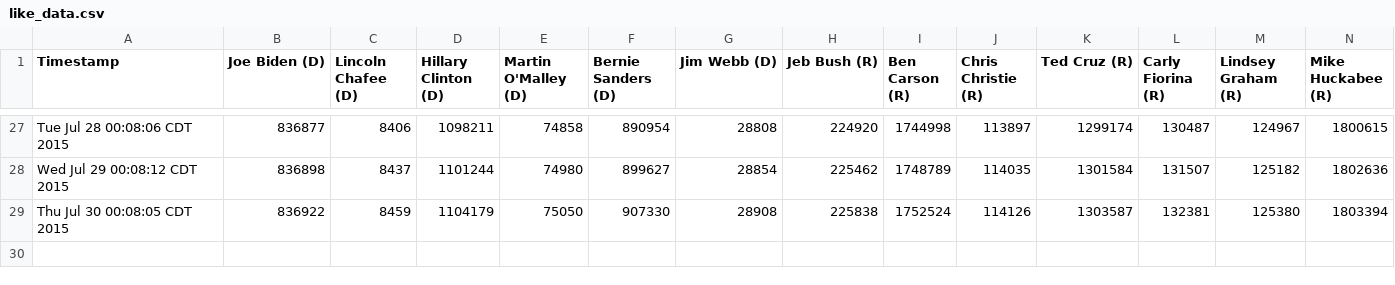
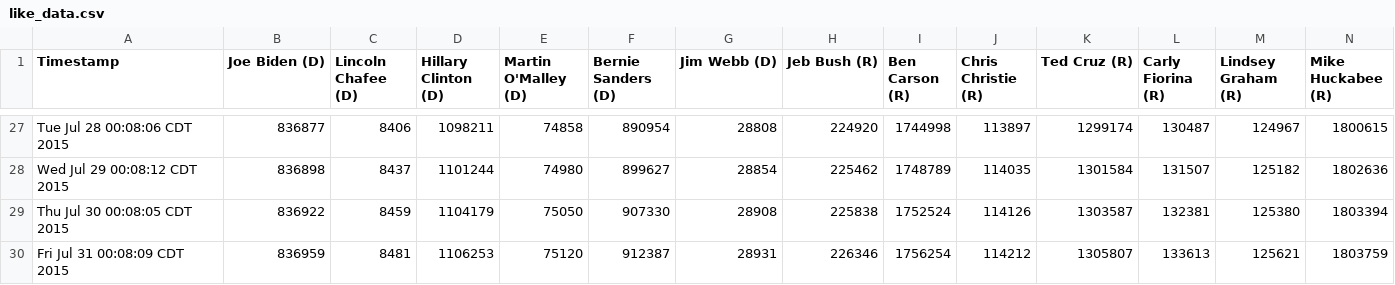
Before and after one commit to eaott/election, a CSV file: like_data.csv, drawn as a sheet; only a part is shown, gaps mark what is left out; rows hold the shown columns only; the diff names each change by its address in the sheet, - before the commit and + after, or states it on an @@ line.

Commit message:
nightly update

```diff
--- a/like_data.csv
+++ b/like_data.csv
+row 30: Fri Jul 31 00:08:09 CDT 2015 | 836959 | 8481 | 1106253 | 75120 | 912387 | 28931 | 226346 | 1756254 | 114212 | 1305807 | 133613 | 125621 | 1803759
```
